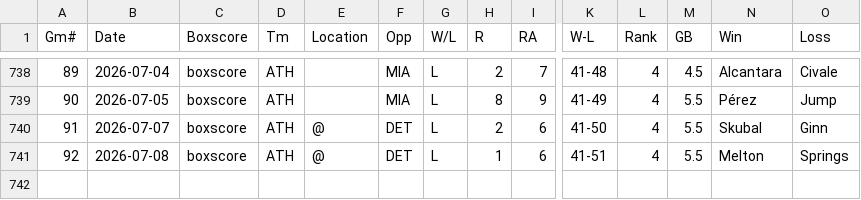
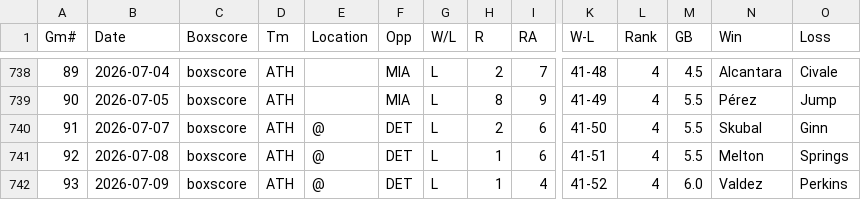
Before and after one commit to ironmanics/mlb-data, a CSV file: data/gamelogs/OAK.csv, drawn as a sheet; only a part is shown, gaps mark what is left out; rows hold the shown columns only; the diff names each change by its address in the sheet, - before the commit and + after, or states it on an @@ line.

Commit message:
Add 1 game(s) for OAK — 2026-07-10

```diff
--- a/data/gamelogs/OAK.csv
+++ b/data/gamelogs/OAK.csv
+row 742: 93 | 2026-07-09 | boxscore | ATH | @ | DET | L | 1 | 4 | 41-52 | 4 | 6.0 | Valdez | Perkins
```
